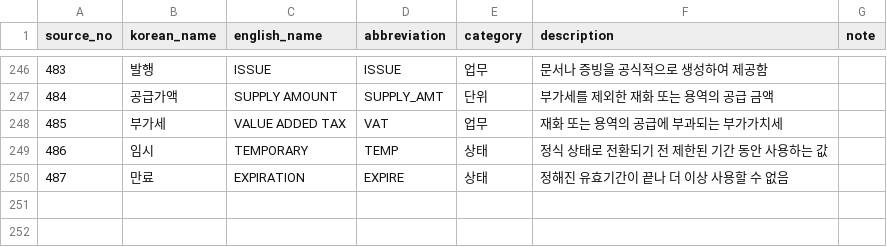
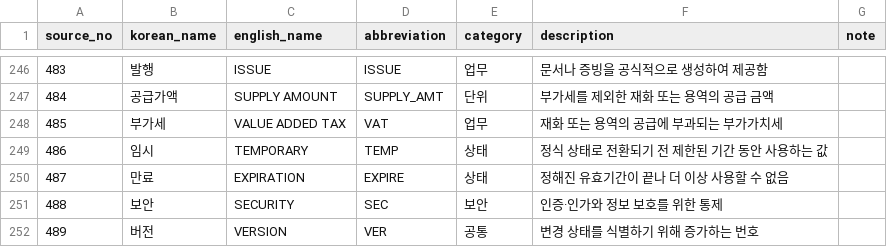
Before and after one commit to MrKkondae/business-management-system, a CSV file: docs/02.architecture/02.data-architecture/01.standard/standard-words.csv, drawn as a sheet; only a part is shown, gaps mark what is left out.

```diff
--- a/docs/02.architecture/02.data-architecture/01.standard/standard-words.csv
+++ b/docs/02.architecture/02.data-architecture/01.standard/standard-words.csv
@@ -250 +250,3 @@
 487,만료,EXPIRATION,EXPIRE,상태,정해진 유효기간이 끝나 더 이상 사용할 수 없음,
+488,보안,SECURITY,SEC,보안,인증·인가와 정보 보호를 위한 통제,
+489,버전,VERSION,VER,공통,변경 상태를 식별하기 위해 증가하는 번호,
```
Also changed, not shown: docs/02.architecture/02.data-architecture/01.standard/standard-terms.csv, docs/02.architecture/02.data-architecture/02.logical-model/attributes/entity-attribute-system.csv, 23 other files.
